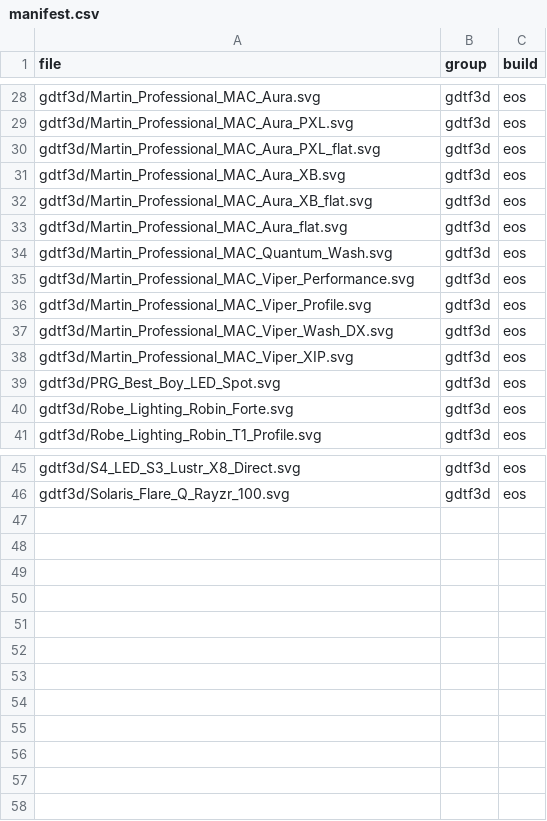
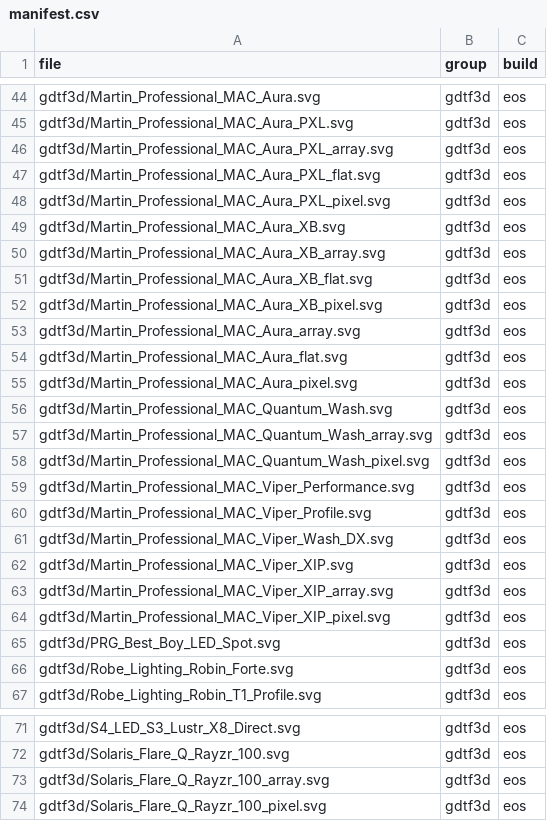
Before and after one commit to HFreni/eos-symbols, a CSV file: manifest.csv, drawn as a sheet; only a part is shown, gaps mark what is left out; the diff covers the shown part only; the diff names each change by its address in the sheet, - before the commit and + after, or states it on an @@ line.

Commit message:
Pixel symbols for cell fixtures, and correct bar proportions
Bars were built from the declared Model dims scaled uniformly, so an X4 Bar
10 and a Bar 20 - which ship the same mesh and differ only in Length - came
out byte-identical once normalised into the symbol box. Scale per axis, in
GDTF's axis order (Length is X, Width is Y), and each bar reads at its real
proportions.

Adds gdtf_pixels.py: a symbol for one cell, and the whole emitter array
drawn where the fixture actually puts it, both resolved from the GDTF's own
Beam positions through GeometryReference. The array is for laying over the
face-up body symbol.

```diff
--- a/manifest.csv
+++ b/manifest.csv
+row 46: gdtf3d/Martin_Professional_MAC_Aura_PXL_array.svg | gdtf3d | eos
+row 48: gdtf3d/Martin_Professional_MAC_Aura_PXL_pixel.svg | gdtf3d | eos
+row 50: gdtf3d/Martin_Professional_MAC_Aura_XB_array.svg | gdtf3d | eos
+row 52: gdtf3d/Martin_Professional_MAC_Aura_XB_pixel.svg | gdtf3d | eos
+row 53: gdtf3d/Martin_Professional_MAC_Aura_array.svg | gdtf3d | eos
+row 55: gdtf3d/Martin_Professional_MAC_Aura_pixel.svg | gdtf3d | eos
+row 57: gdtf3d/Martin_Professional_MAC_Quantum_Wash_array.svg | gdtf3d | eos
+row 58: gdtf3d/Martin_Professional_MAC_Quantum_Wash_pixel.svg | gdtf3d | eos
+row 63: gdtf3d/Martin_Professional_MAC_Viper_XIP_array.svg | gdtf3d | eos
+row 64: gdtf3d/Martin_Professional_MAC_Viper_XIP_pixel.svg | gdtf3d | eos
+row 73: gdtf3d/Solaris_Flare_Q_Rayzr_100_array.svg | gdtf3d | eos
+row 74: gdtf3d/Solaris_Flare_Q_Rayzr_100_pixel.svg | gdtf3d | eos
```
Also changed, not shown: 16 added rows elsewhere in this file, fixture_coverage.csv, 57 other files.
